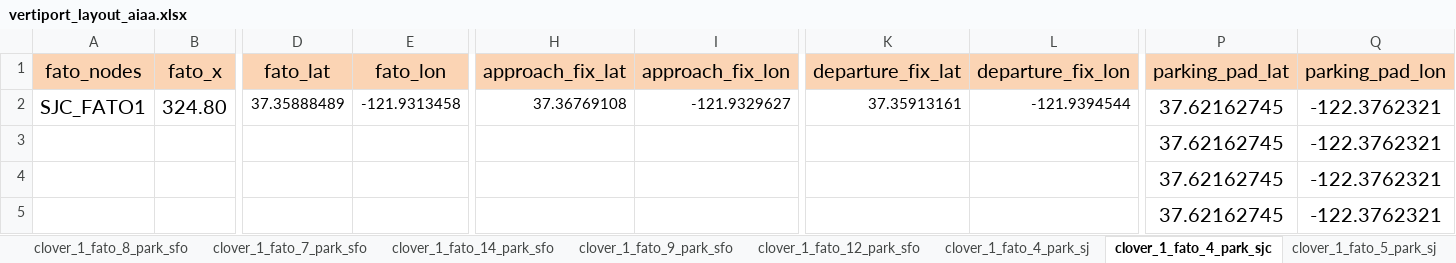
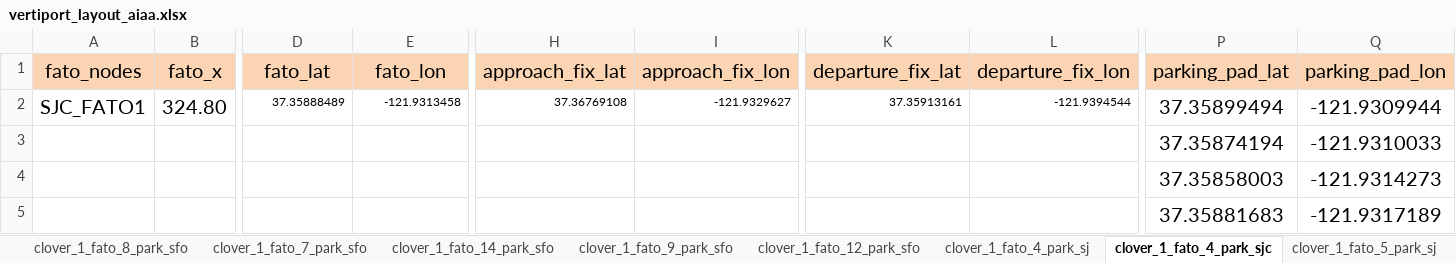
Before and after one commit to arushton/vertisim, an Excel workbook: vertisim/input/vertiport_layouts/vertiport_layout_aiaa.xlsx, sheet clover_1_fato_4_park_sjc, drawn as a sheet; only a part is shown, gaps mark what is left out; values as stored, in another font and other column widths than the file's, no borders; charts and pictures not drawn; the diff names each change by its address in the sheet, - before the commit and + after, or states it on an @@ line.

```diff
--- a/vertisim/input/vertiport_layouts/vertiport_layout_aiaa.xlsx (sheet clover_1_fato_4_park_sjc)
+++ b/vertisim/input/vertiport_layouts/vertiport_layout_aiaa.xlsx (sheet clover_1_fato_4_park_sjc)
@@ D2:E2 text size: smaller @@
@@ H2:I2 text size: smaller @@
@@ K2:L2 text size: smaller @@
-P2 (parking_pad_lat): 37.62162745
+P2 (parking_pad_lat): 37.35899494
-Q2 (parking_pad_lon): -122.3762321
+Q2 (parking_pad_lon): -121.9309944
-P3 (parking_pad_lat): 37.62162745
+P3 (parking_pad_lat): 37.35874194
-Q3 (parking_pad_lon): -122.3762321
+Q3 (parking_pad_lon): -121.9310033
-P4 (parking_pad_lat): 37.62162745
+P4 (parking_pad_lat): 37.35858003
-Q4 (parking_pad_lon): -122.3762321
+Q4 (parking_pad_lon): -121.9314273
-P5 (parking_pad_lat): 37.62162745
+P5 (parking_pad_lat): 37.35881683
-Q5 (parking_pad_lon): -122.3762321
+Q5 (parking_pad_lon): -121.9317189
```
Also changed, not shown: sheet clover_1_fato_4_park_sfo, 5 other files.
